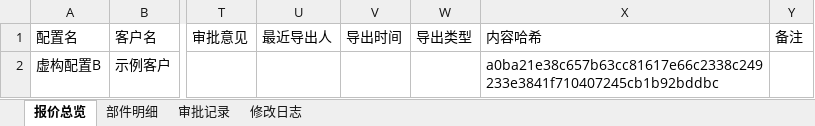
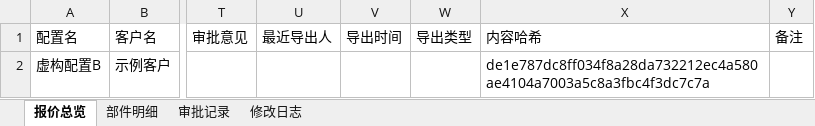
Before and after one commit to isaachuangx/pc-quote-flow, an Excel workbook: samples/虚构配置B.xlsx, sheet 报价总览, drawn as a sheet; only a part is shown, gaps mark what is left out; values as stored, in another font and other column widths than the file's, no borders; the diff names each change by its address in the sheet, - before the commit and + after, or states it on an @@ line.

```diff
--- a/samples/虚构配置B.xlsx (sheet 报价总览)
+++ b/samples/虚构配置B.xlsx (sheet 报价总览)
-X2 (内容哈希): a0ba21e38c657b63cc81617e66c2338c249233e3841f710407245cb1b92bddbc
+X2 (内容哈希): de1e787dc8ff034f8a28da732212ec4a580ae4104a7003a5c8a3fbc4f3dc7c7a
```
Also changed, not shown: sheet 部件明细, samples/虚构配置A.xlsx, 4 other files.
